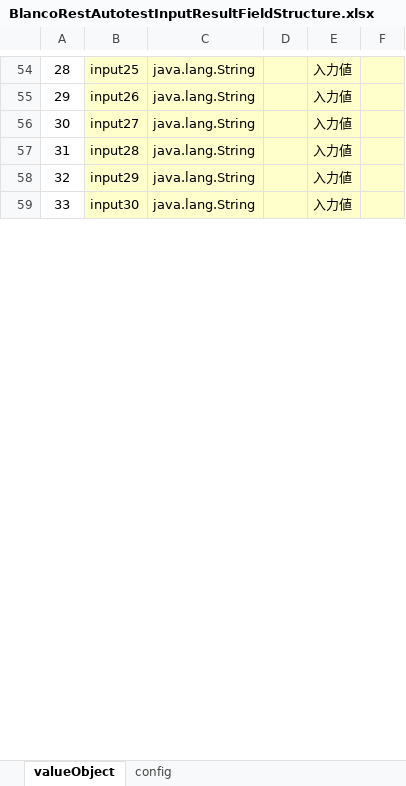
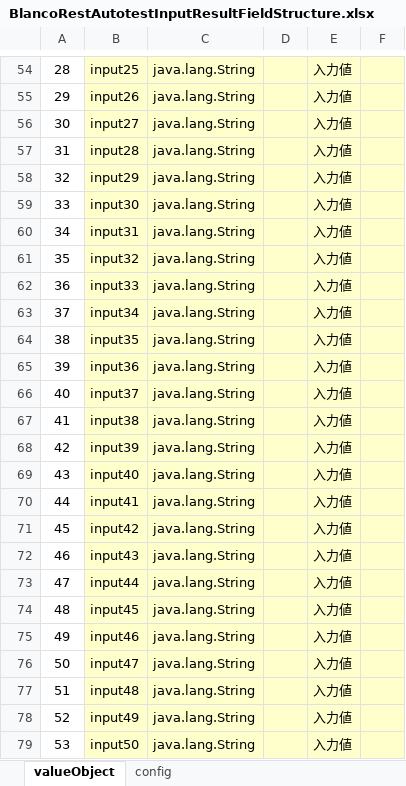
Before and after one commit to uedaueo/BlancoRestAutotest, an Excel workbook: meta/program/BlancoRestAutotestInputResultFieldStructure.xlsx, sheet valueObject, drawn as a sheet; only a part is shown, gaps mark what is left out; values as stored, in another font and other column widths than the file's, no borders; the diff covers the shown part only; the diff names each change by its address in the sheet, - before the commit and + after, or states it on an @@ line.

Commit message:
Input/Expect parameters limit is upto 200.

```diff
--- a/meta/program/BlancoRestAutotestInputResultFieldStructure.xlsx (sheet valueObject)
+++ b/meta/program/BlancoRestAutotestInputResultFieldStructure.xlsx (sheet valueObject)
+row 60: 34 | input31 | java.lang.String |  | 入力値
+row 61: 35 | input32 | java.lang.String |  | 入力値
+row 62: 36 | input33 | java.lang.String |  | 入力値
+row 63: 37 | input34 | java.lang.String |  | 入力値
+row 64: 38 | input35 | java.lang.String |  | 入力値
+row 65: 39 | input36 | java.lang.String |  | 入力値
+row 66: 40 | input37 | java.lang.String |  | 入力値
+row 67: 41 | input38 | java.lang.String |  | 入力値
+row 68: 42 | input39 | java.lang.String |  | 入力値
+row 69: 43 | input40 | java.lang.String |  | 入力値
+row 70: 44 | input41 | java.lang.String |  | 入力値
+row 71: 45 | input42 | java.lang.String |  | 入力値
+row 72: 46 | input43 | java.lang.String |  | 入力値
+row 73: 47 | input44 | java.lang.String |  | 入力値
+row 74: 48 | input45 | java.lang.String |  | 入力値
+row 75: 49 | input46 | java.lang.String |  | 入力値
+row 76: 50 | input47 | java.lang.String |  | 入力値
+row 77: 51 | input48 | java.lang.String |  | 入力値
+row 78: 52 | input49 | java.lang.String |  | 入力値
+row 79: 53 | input50 | java.lang.String |  | 入力値
```
Also changed, not shown: 320 added rows and row numbers in column A elsewhere in this sheet, meta/program/BlancoRestAutotestConstants.xlsx, 12 other files.
